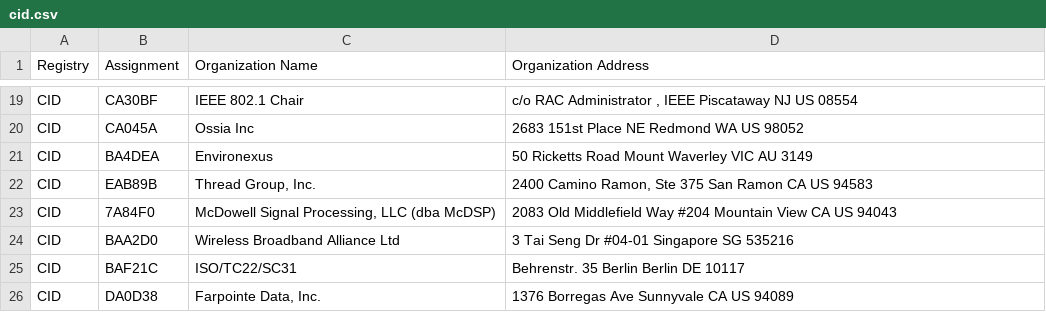
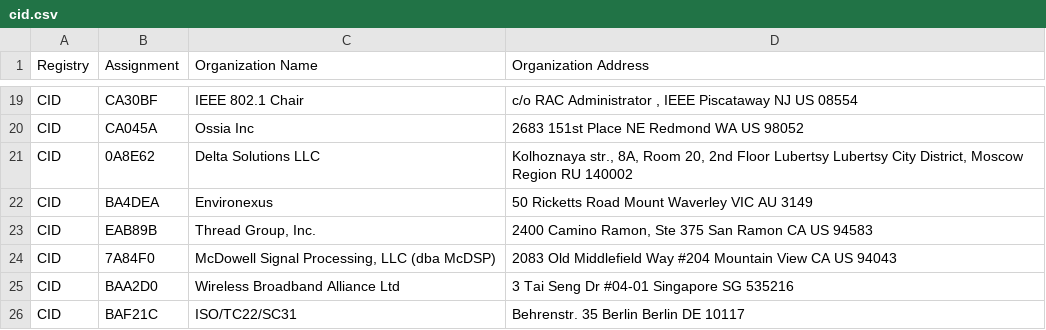
Before and after one commit to bedestall5/mac-tracker, a CSV file: data/ieee/cid.csv, drawn as a sheet; only a part is shown, gaps mark what is left out; the shorter side is filled out with more unchanged rows.

```diff
--- a/data/ieee/cid.csv
+++ b/data/ieee/cid.csv
@@ -20,2 +20,3 @@ CID,CA30BF,IEEE 802.1 Chair," c/o RAC Administrator , IEEE Piscataway NJ US 0855
 CID,CA045A,Ossia Inc,2683 151st Place NE Redmond WA US 98052
+CID,0A8E62,Delta Solutions LLC,"Kolhoznaya str., 8A, Room 20, 2nd Floor Lubertsy Lubertsy City District, Moscow Region RU 140002 "
 CID,BA4DEA,Environexus,50 Ricketts Road Mount Waverley VIC AU 3149
```
Also changed, not shown: data/ieee/mam.csv, data/ieee/oui36.csv, 34 other files.
